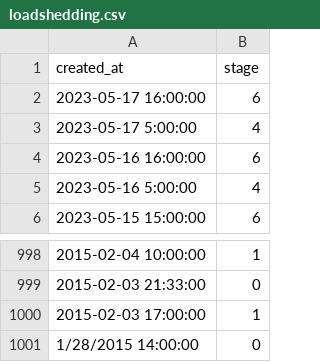
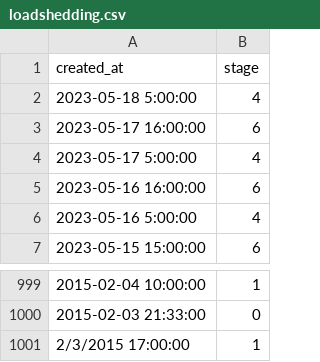
Before and after one commit to sixhobbits/unofficialeskom.com, a CSV file: loadshedding.csv, drawn as a sheet; only a part is shown, gaps mark what is left out.

Commit message:
update

```diff
--- a/loadshedding.csv
+++ b/loadshedding.csv
@@ -1,2 +1,3 @@
 "created_at","stage"
+"2023-05-18 5:00:00","4"
 "2023-05-17 16:00:00","6"
@@ -999,3 +1000,2 @@
 "2015-02-03 21:33:00","0"
-"2015-02-03 17:00:00","1"
-"1/28/2015 14:00:00","0"
+"2/3/2015 17:00:00","1"
```
